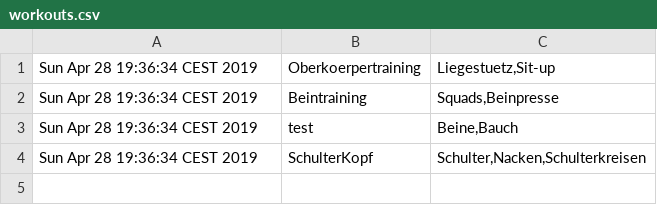
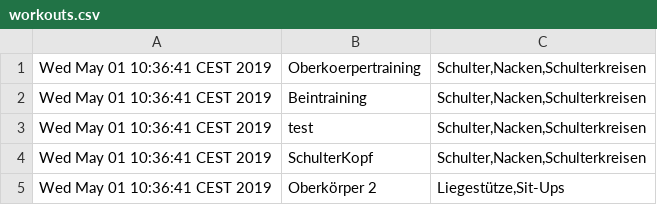
Before and after one commit to pargmer/SE_PR_SS19, a CSV file: SE_PR_Team04/workouts.csv, drawn as a sheet; the diff names each change by its address in the sheet, - before the commit and + after, or states it on an @@ line.

Commit message:
Update workouts.csv

```diff
--- a/SE_PR_Team04/workouts.csv
+++ b/SE_PR_Team04/workouts.csv
-A1:A4: Sun Apr 28 19:36:34 CEST 2019
+A1:A4: Wed May 01 10:36:41 CEST 2019
-C1: Liegestuetz,Sit-up
+C1: Schulter,Nacken,Schulterkreisen
-C2: Squads,Beinpresse
+C2: Schulter,Nacken,Schulterkreisen
-C3: Beine,Bauch
+C3: Schulter,Nacken,Schulterkreisen
+row 5: Wed May 01 10:36:41 CEST 2019 | Oberkörper 2 | Liegestütze,Sit-Ups
```
